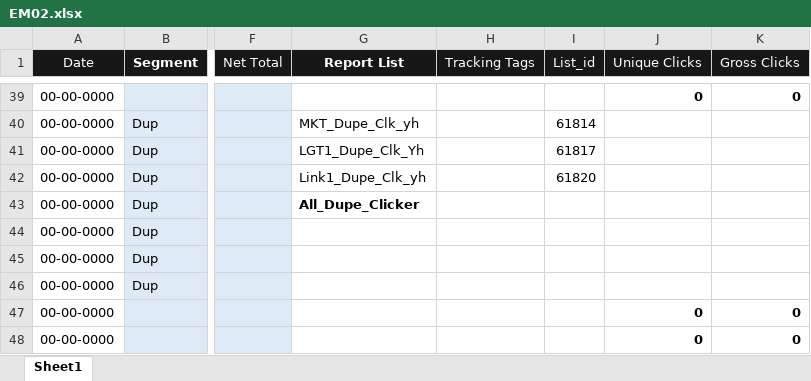
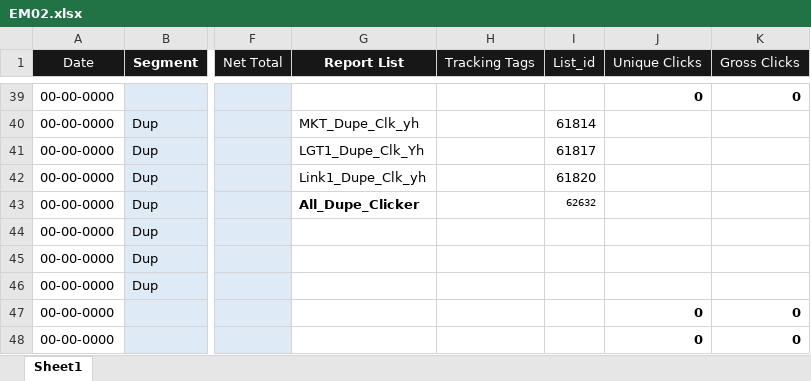
Before and after one commit to davidwarner404/report-generator, an Excel workbook: EM02.xlsx, sheet Sheet1, drawn as a sheet; only a part is shown, gaps mark what is left out; values as stored, in another font and other column widths than the file's, no borders; the diff names each change by its address in the sheet, - before the commit and + after, or states it on an @@ line.

Commit message:
Add files via upload

```diff
--- a/EM02.xlsx (sheet Sheet1)
+++ b/EM02.xlsx (sheet Sheet1)
-I43 text colour: #FFFFFF
+I43 text colour: black
```
